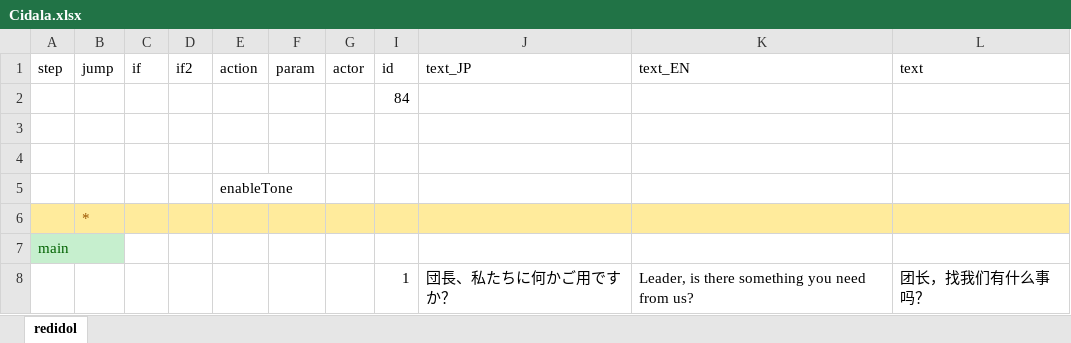
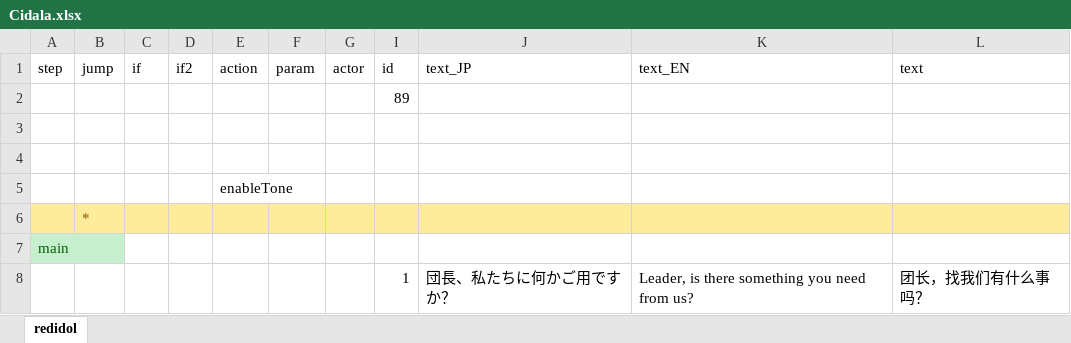
Before and after one commit to InuiDame/Elin.Plugins, an Excel workbook: GranBlueFantasy_And_OtherCygame_Support_Dll/package/LangMod/CN/Dialog/Drama/Cidala.xlsx, sheet redidol, drawn as a sheet; only a part is shown; values as stored, in another font and other column widths than the file's, no borders; the diff covers the shown part only; the diff names each change by its address in the sheet, - before the commit and + after, or states it on an @@ line.

```diff
--- a/GranBlueFantasy_And_OtherCygame_Support_Dll/package/LangMod/CN/Dialog/Drama/Cidala.xlsx (sheet redidol)
+++ b/GranBlueFantasy_And_OtherCygame_Support_Dll/package/LangMod/CN/Dialog/Drama/Cidala.xlsx (sheet redidol)
-I2 (id): 84
+I2 (id): 89
```
Also changed, not shown: 17 added rows and 1 edited cell elsewhere in this sheet, ExtraSpell/package/LangMod/CN/Spells.xlsx, ExtraSpell/package/LangMod/EN/Spells.xlsx, 46 other files.
